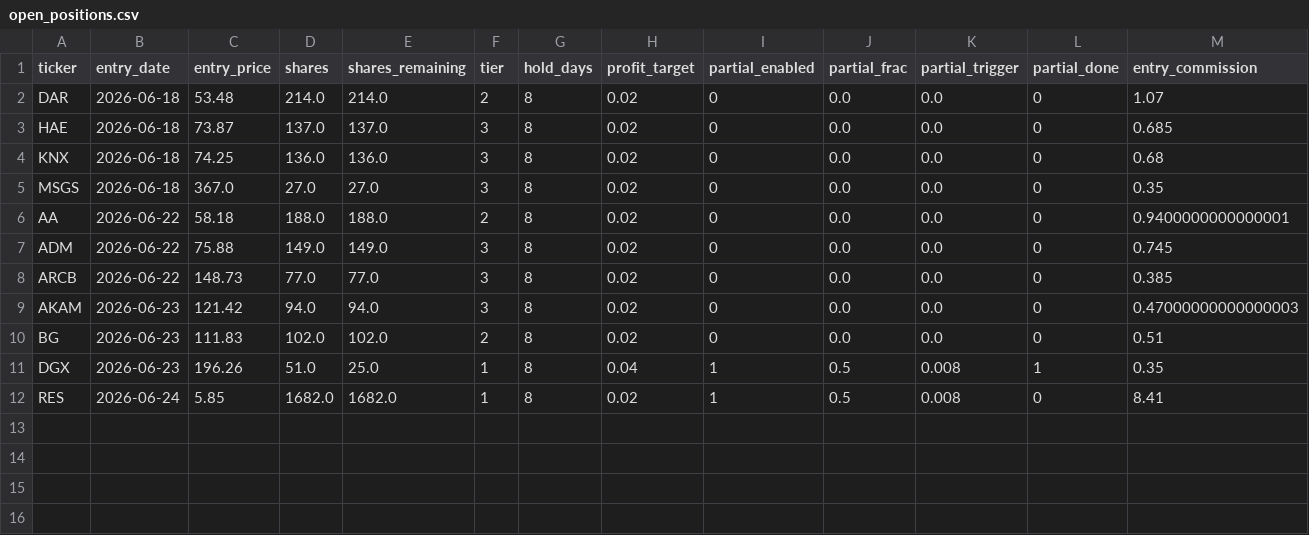
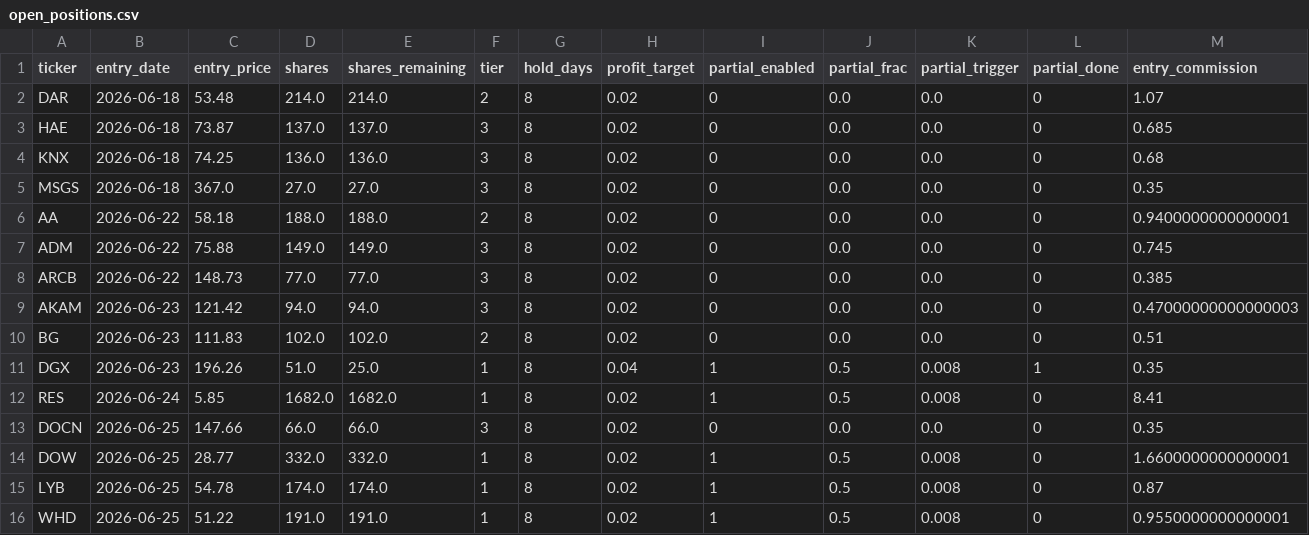
Before and after one commit to ckurau/naive-mean-reversion, a CSV file: paper_trading/open_positions.csv, drawn as a sheet; only a part is shown; rows hold the shown columns only; the diff names each change by its address in the sheet, - before the commit and + after, or states it on an @@ line.

Commit message:
paper trading update 2026-06-25

```diff
--- a/paper_trading/open_positions.csv
+++ b/paper_trading/open_positions.csv
+row 13: DOCN | 2026-06-25 | 147.66 | 66.0 | 66.0 | 3 | 8 | 0.02 | 0 | 0.0 | 0.0 | 0 | 0.35
+row 14: DOW | 2026-06-25 | 28.77 | 332.0 | 332.0 | 1 | 8 | 0.02 | 1 | 0.5 | 0.008 | 0 | 1.6600000000000001
+row 15: LYB | 2026-06-25 | 54.78 | 174.0 | 174.0 | 1 | 8 | 0.02 | 1 | 0.5 | 0.008 | 0 | 0.87
+row 16: WHD | 2026-06-25 | 51.22 | 191.0 | 191.0 | 1 | 8 | 0.02 | 1 | 0.5 | 0.008 | 0 | 0.9550000000000001
```
Also changed, not shown: paper_trading/rejections.csv, paper_trading/trades.csv, 1 other file.
